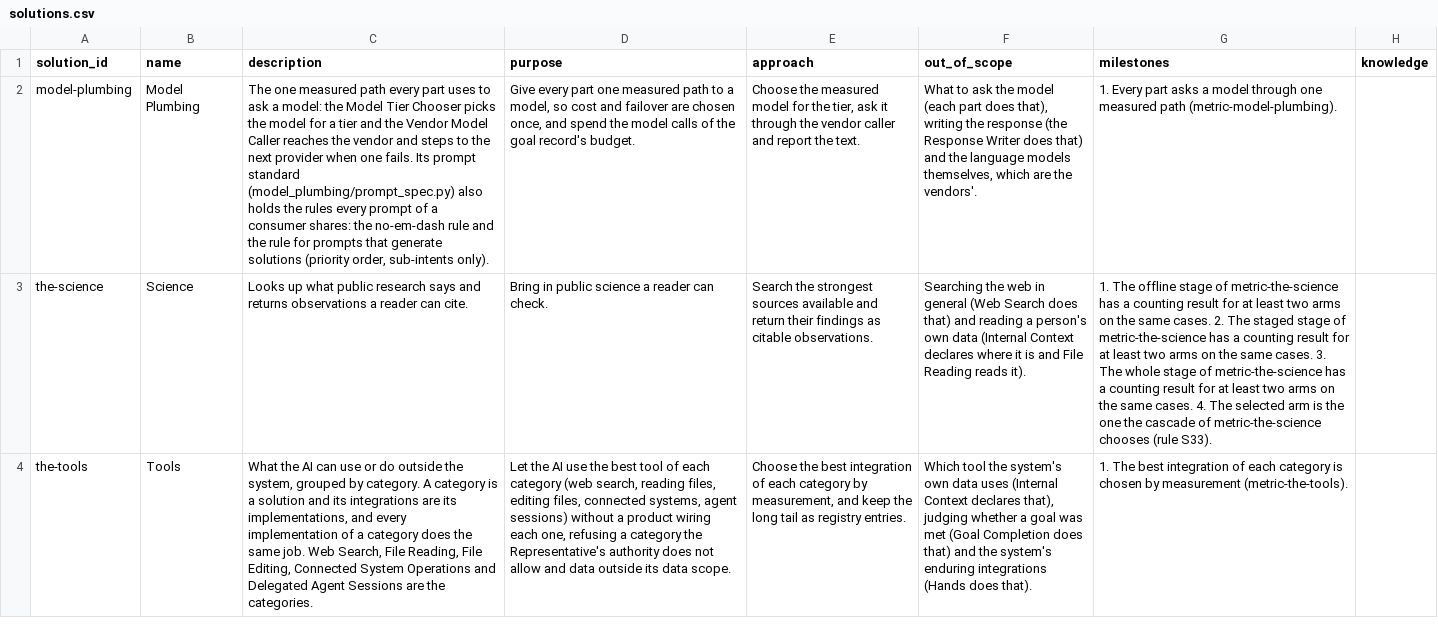
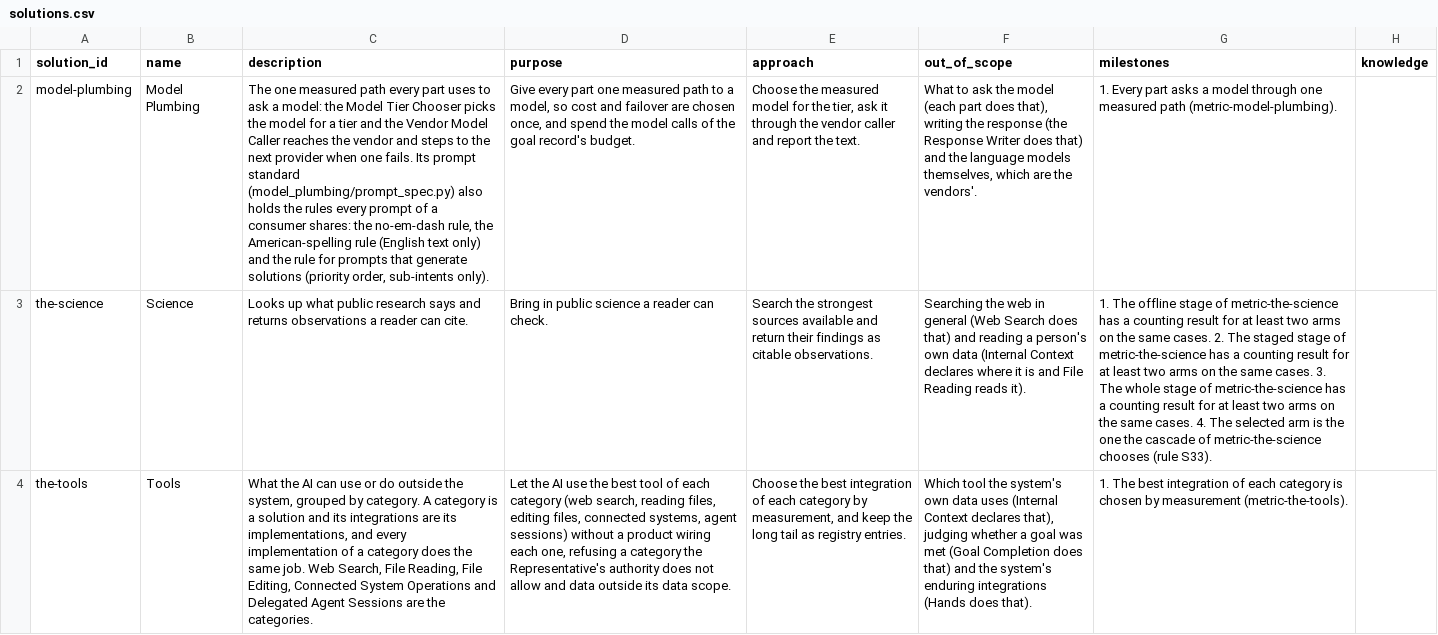
Before and after one commit to SpiritualData/ai-hub-of-hubs-structure, a CSV file: hubofhubs/the_world/solutions.csv, drawn as a sheet; only a part is shown; the diff names each change by its address in the sheet, - before the commit and + after, or states it on an @@ line.

```diff
--- a/hubofhubs/the_world/solutions.csv
+++ b/hubofhubs/the_world/solutions.csv
-C2 (description): …the no-em-dash rule and the…
+C2 (description): …the no-em-dash rule, the American-spelling rule (English text only) and the…
```
Also changed, not shown: 3 other files.
